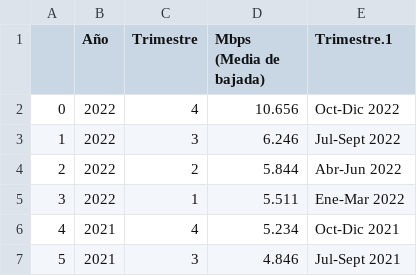
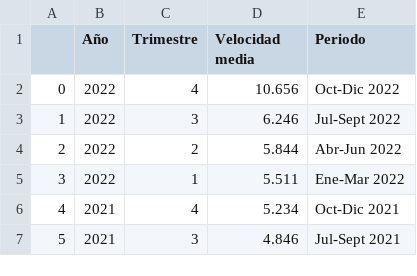
Before and after one commit to JullierJoaquin/PI_DA, a CSV file: data/velocidad_nac_por_año.csv, drawn as a sheet; only a part is shown.

```diff
--- a/data/velocidad_nac_por_año.csv
+++ b/data/velocidad_nac_por_año.csv
@@ -1,2 +1,2 @@
-,Año,Trimestre,Mbps (Media de bajada),Trimestre.1
+,Año,Trimestre,Velocidad media,Periodo
 0,2022,4,10.656,Oct-Dic 2022
```
Also changed, not shown: data/accesos_nac_por_tecnologia.csv, data/accesos_nac_por_velocidad.csv, 19 other files.
